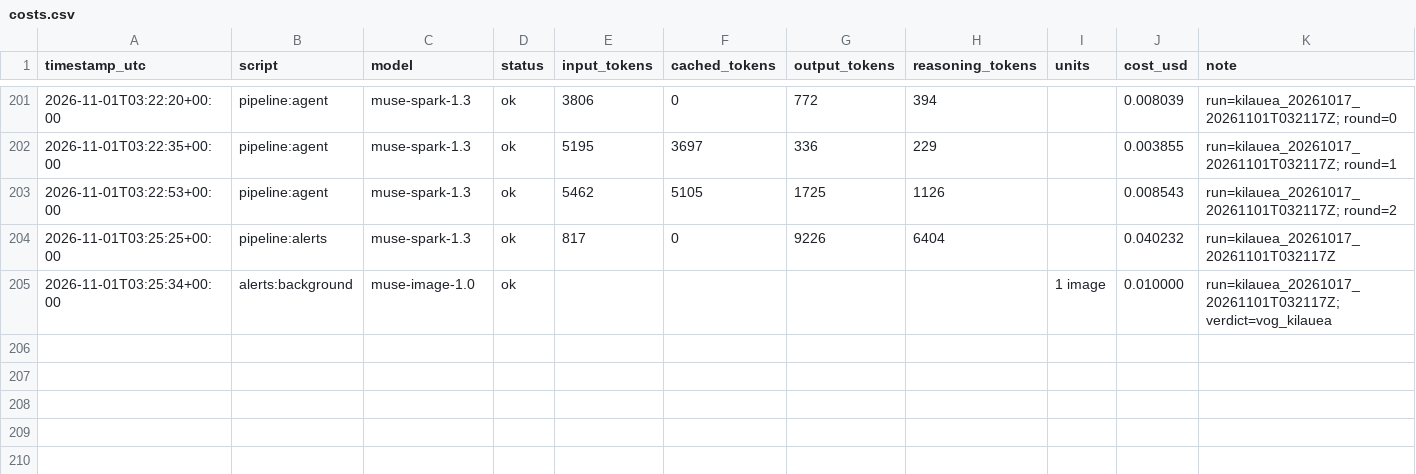
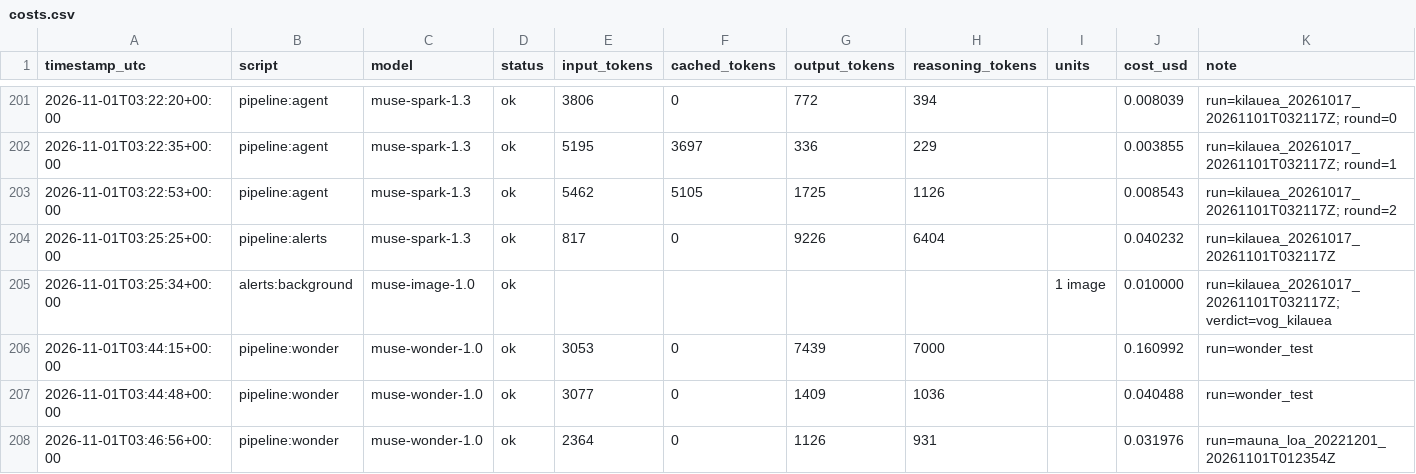
Before and after one commit to nguyenhuulong2222/smoke-or-vog, a CSV file: out/costs.csv, drawn as a sheet; only a part is shown, gaps mark what is left out.

```diff
--- a/out/costs.csv
+++ b/out/costs.csv
@@ -205 +205,4 @@ timestamp_utc,script,model,status,input_tokens,cached_tokens,output_tokens,reaso
 2026-11-01T03:25:34+00:00,alerts:background,muse-image-1.0,ok,,,,,1 image,0.010000,run=kilauea_20261017_20261101T032117Z; verdict=vog_kilauea
+2026-11-01T03:44:15+00:00,pipeline:wonder,muse-wonder-1.0,ok,3053,0,7439,7000,,0.160992,run=wonder_test
+2026-11-01T03:44:48+00:00,pipeline:wonder,muse-wonder-1.0,ok,3077,0,1409,1036,,0.040488,run=wonder_test
+2026-11-01T03:46:56+00:00,pipeline:wonder,muse-wonder-1.0,ok,2364,0,1126,931,,0.031976,run=mauna_loa_20221201_20261101T012354Z
```
Also changed, not shown: 12 other files.
